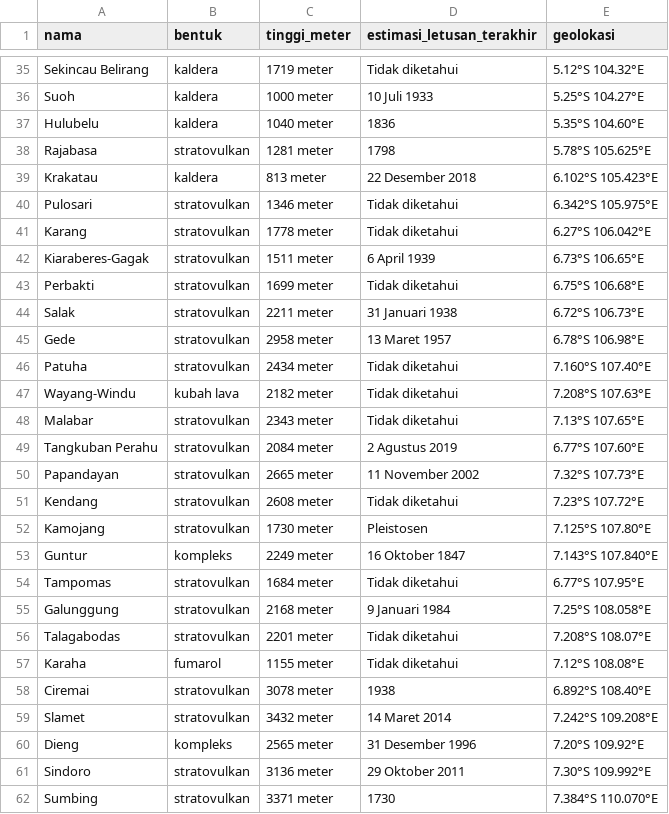
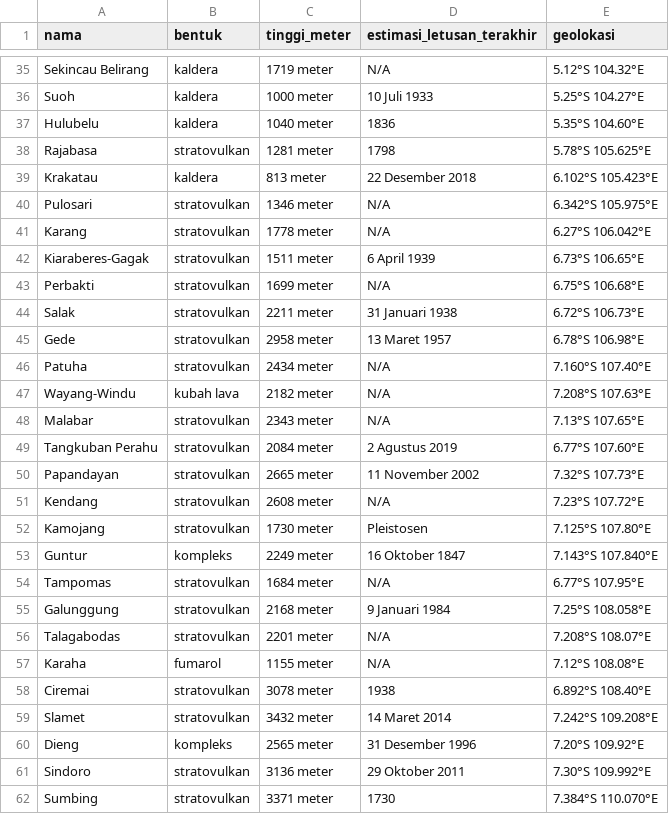
Before and after one commit to yogski/indonesian_public_data, a CSV file: csv/indonesia_volcanoes.csv, drawn as a sheet; only a part is shown, gaps mark what is left out; the diff covers the shown part only; the diff names each change by its address in the sheet, - before the commit and + after, or states it on an @@ line.

```diff
--- a/csv/indonesia_volcanoes.csv
+++ b/csv/indonesia_volcanoes.csv
-D35 (estimasi_letusan_terakhir): Tidak diketahui
+D35 (estimasi_letusan_terakhir): N/A
-D40:D41 (estimasi_letusan_terakhir): Tidak diketahui
+D40:D41 (estimasi_letusan_terakhir): N/A
-D43 (estimasi_letusan_terakhir): Tidak diketahui
+D43 (estimasi_letusan_terakhir): N/A
-D46:D48 (estimasi_letusan_terakhir): Tidak diketahui
+D46:D48 (estimasi_letusan_terakhir): N/A
-D51 (estimasi_letusan_terakhir): Tidak diketahui
+D51 (estimasi_letusan_terakhir): N/A
-D54 (estimasi_letusan_terakhir): Tidak diketahui
+D54 (estimasi_letusan_terakhir): N/A
-D56:D57 (estimasi_letusan_terakhir): Tidak diketahui
+D56:D57 (estimasi_letusan_terakhir): N/A
```
Also changed, not shown: 68 edited cells elsewhere in this file, 3 other files.
